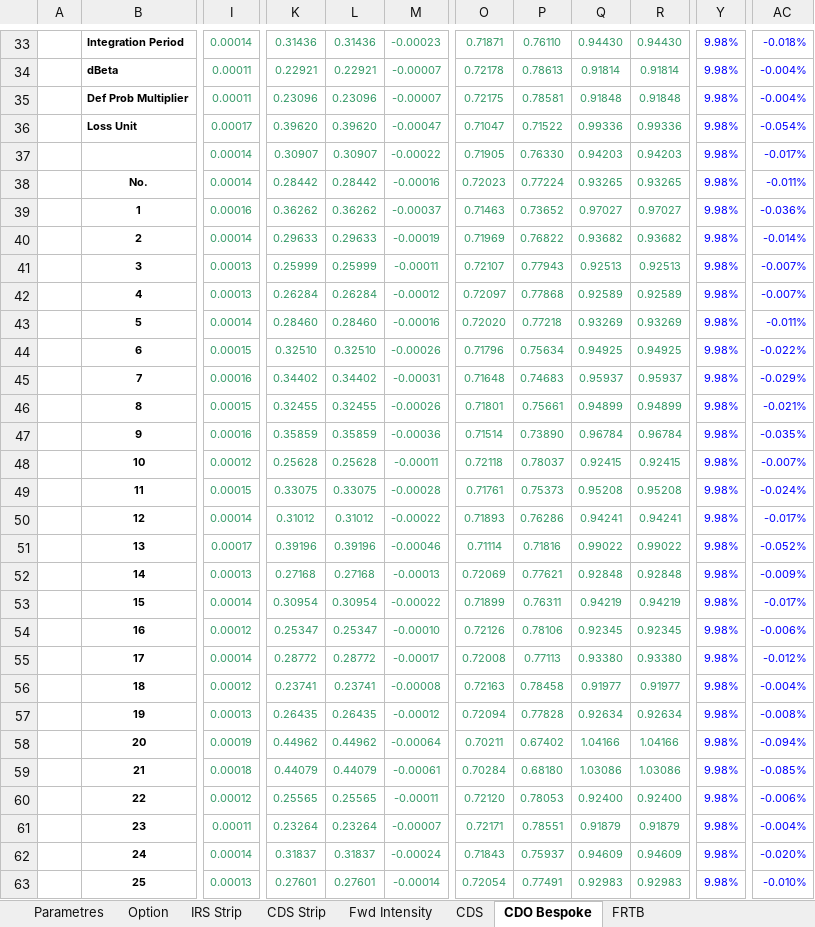
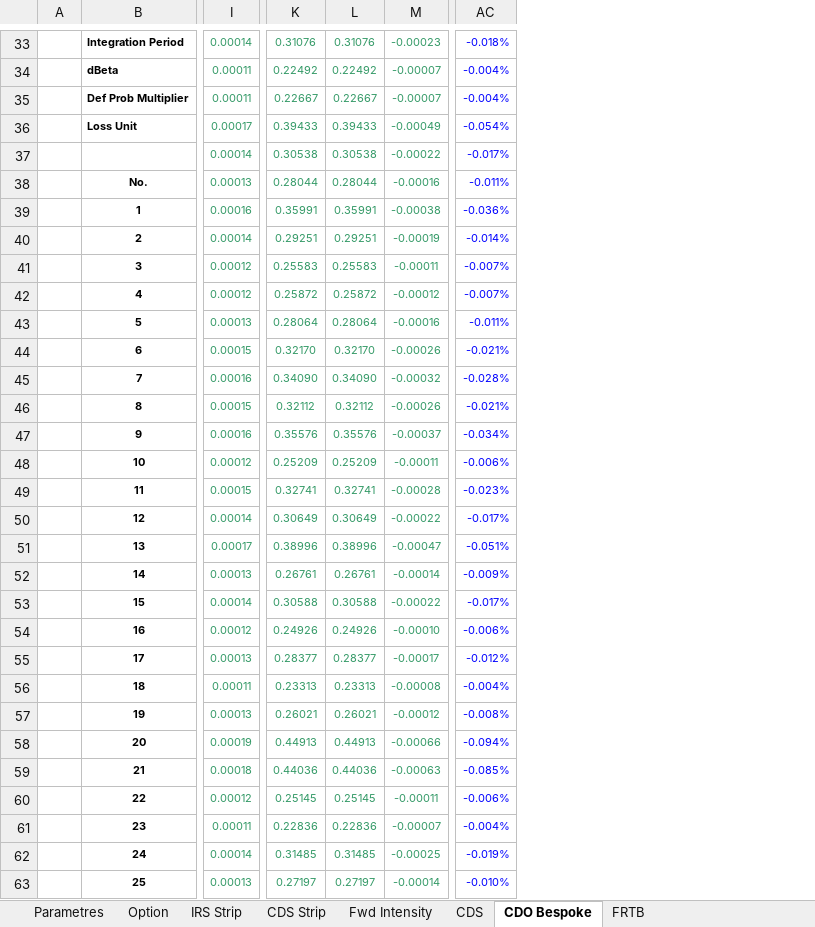
Before and after one commit to mbaAxis/Valo, an Excel workbook: common/Axis_Pricer.xlsm, sheet CDO Bespoke, drawn as a sheet; only a part is shown, gaps mark what is left out; values as stored, in another font and other column widths than the file's, no borders; charts and pictures not drawn; removed rows and columns are numbered as before the commit, all else as after; the diff covers the shown part only; the diff names each change by its address in the sheet, - before the commit and + after, or states it on an @@ line.

```diff
--- a/common/Axis_Pricer.xlsm (sheet CDO Bespoke)
+++ b/common/Axis_Pricer.xlsm (sheet CDO Bespoke)
-column K, rows 33-63: 0.31436 | 0.22921 | 0.23096 | 0.39620 | 0.30907 | 0.28442 | 0.36262 | 0.29633 | 0.25999 | 0.26284 | 0.28460 | 0.32510 | 0.34402 | 0.32455 | 0.35859 | 0.25628 | 0.33075 | 0.31012 | 0.39196 | 0.27168 | 0.30954 | 0.25347 | 0.28772 | 0.23741 | 0.26435 | 0.44962 | 0.44079 | 0.25565 | 0.23264 | 0.31837 | 0.27601
-column L, rows 33-63: 0.31436 | 0.22921 | 0.23096 | 0.39620 | 0.30907 | 0.28442 | 0.36262 | 0.29633 | 0.25999 | 0.26284 | 0.28460 | 0.32510 | 0.34402 | 0.32455 | 0.35859 | 0.25628 | 0.33075 | 0.31012 | 0.39196 | 0.27168 | 0.30954 | 0.25347 | 0.28772 | 0.23741 | 0.26435 | 0.44962 | 0.44079 | 0.25565 | 0.23264 | 0.31837 | 0.27601
+column K, rows 33-63: 0.31076 | 0.22492 | 0.22667 | 0.39433 | 0.30538 | 0.28044 | 0.35991 | 0.29251 | 0.25583 | 0.25872 | 0.28064 | 0.32170 | 0.34090 | 0.32112 | 0.35576 | 0.25209 | 0.32741 | 0.30649 | 0.38996 | 0.26761 | 0.30588 | 0.24926 | 0.28377 | 0.23313 | 0.26021 | 0.44913 | 0.44036 | 0.25145 | 0.22836 | 0.31485 | 0.27197
+column L, rows 33-63: 0.31076 | 0.22492 | 0.22667 | 0.39433 | 0.30538 | 0.28044 | 0.35991 | 0.29251 | 0.25583 | 0.25872 | 0.28064 | 0.32170 | 0.34090 | 0.32112 | 0.35576 | 0.25209 | 0.32741 | 0.30649 | 0.38996 | 0.26761 | 0.30588 | 0.24926 | 0.28377 | 0.23313 | 0.26021 | 0.44913 | 0.44036 | 0.25145 | 0.22836 | 0.31485 | 0.27197
@@ column O hidden, rows 33-63: 0.71871 | 0.72178 | 0.72175 | 0.71047 | 0.71905 | 0.72023 | 0.71463 | 0.71969 | 0.72107 | 0.72097 | 0.72020 | 0.71796 | 0.71648 | 0.71801 | 0.71514 | 0.72118 | 0.71761 | 0.71893 | 0.71114 | 0.72069 | 0.71899 | 0.72126 | 0.72008 | 0.72163 | 0.72094 | 0.70211 | 0.70284 | 0.72120 | 0.72171 | 0.71843 | 0.72054 @@
@@ column P hidden, rows 33-63: 0.76110 | 0.78613 | 0.78581 | 0.71522 | 0.76330 | 0.77224 | 0.73652 | 0.76822 | 0.77943 | 0.77868 | 0.77218 | 0.75634 | 0.74683 | 0.75661 | 0.73890 | 0.78037 | 0.75373 | 0.76286 | 0.71816 | 0.77621 | 0.76311 | 0.78106 | 0.77113 | 0.78458 | 0.77828 | 0.67402 | 0.68180 | 0.78053 | 0.78551 | 0.75937 | 0.77491 @@
@@ column Q hidden, rows 33-63: 0.94430 | 0.91814 | 0.91848 | 0.99336 | 0.94203 | 0.93265 | 0.97027 | 0.93682 | 0.92513 | 0.92589 | 0.93269 | 0.94925 | 0.95937 | 0.94899 | 0.96784 | 0.92415 | 0.95208 | 0.94241 | 0.99022 | 0.92848 | 0.94219 | 0.92345 | 0.93380 | 0.91977 | 0.92634 | 1.04166 | 1.03086 | 0.92400 | 0.91879 | 0.94609 | 0.92983 @@
@@ column R hidden, rows 33-63: 0.94430 | 0.91814 | 0.91848 | 0.99336 | 0.94203 | 0.93265 | 0.97027 | 0.93682 | 0.92513 | 0.92589 | 0.93269 | 0.94925 | 0.95937 | 0.94899 | 0.96784 | 0.92415 | 0.95208 | 0.94241 | 0.99022 | 0.92848 | 0.94219 | 0.92345 | 0.93380 | 0.91977 | 0.92634 | 1.04166 | 1.03086 | 0.92400 | 0.91879 | 0.94609 | 0.92983 @@
-column Y, rows 33-63: all 9.98%
-M36: -0.00047
+M36: -0.00049
-I38: 0.00014
+I38: 0.00013
-M39: -0.00037
+M39: -0.00038
-I41:I42: 0.00013
+I41:I42: 0.00012
-I43: 0.00014
+I43: 0.00013
-AC44: -0.022%
+AC44: -0.021%
-M45: -0.00031
+M45: -0.00032
-AC45: -0.029%
+AC45: -0.028%
-M47: -0.00036
+M47: -0.00037
-AC47: -0.035%
+AC47: -0.034%
-AC48: -0.007%
+AC48: -0.006%
-AC49: -0.024%
+AC49: -0.023%
-M51: -0.00046
+M51: -0.00047
-AC51: -0.052%
+AC51: -0.051%
-M52: -0.00013
+M52: -0.00014
-I55: 0.00014
+I55: 0.00013
-I56: 0.00012
+I56: 0.00011
-M58: -0.00064
+M58: -0.00066
-M59: -0.00061
+M59: -0.00063
-M62: -0.00024
+M62: -0.00025
-AC62: -0.020%
+AC62: -0.019%
```
Also changed, not shown: 3 added columns, 2 removed columns and 58 edited cells elsewhere in this sheet, sheet FRTB, sheet CDS, charts or pictures, 4 other files.
